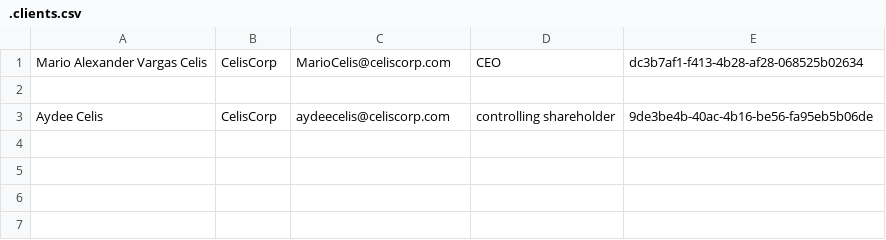
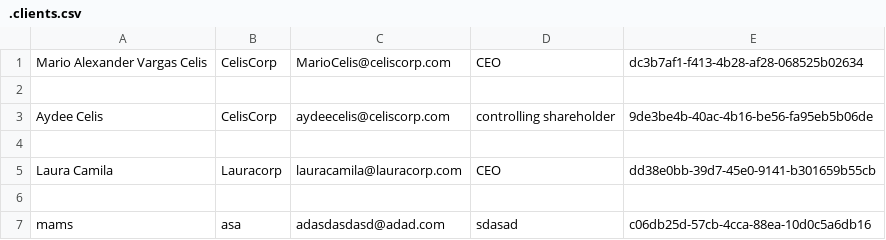
Before and after one commit to celioso/Cursos-de-Platzi, a CSV file: CursoPracticodePythonCreaciondeunCRUD/proyectos/proyectoCRUD/.clients.csv, drawn as a sheet.

```diff
--- a/CursoPracticodePythonCreaciondeunCRUD/proyectos/proyectoCRUD/.clients.csv
+++ b/CursoPracticodePythonCreaciondeunCRUD/proyectos/proyectoCRUD/.clients.csv
@@ -3 +3,5 @@ Mario Alexander Vargas Celis,CelisCorp,MarioCelis@celiscorp.com,CEO,dc3b7af1-f41
 Aydee Celis,CelisCorp,aydeecelis@celiscorp.com,controlling shareholder,9de3be4b-40ac-4b16-be56-fa95eb5b06de
+
+Laura Camila,Lauracorp,lauracamila@lauracorp.com,CEO,dd38e0bb-39d7-45e0-9141-b301659b55cb
+
+mams,asa,adasdasdasd@adad.com,sdasad,c06db25d-57cb-4cca-88ea-10d0c5a6db16
```
Also changed, not shown: 10 other files.
